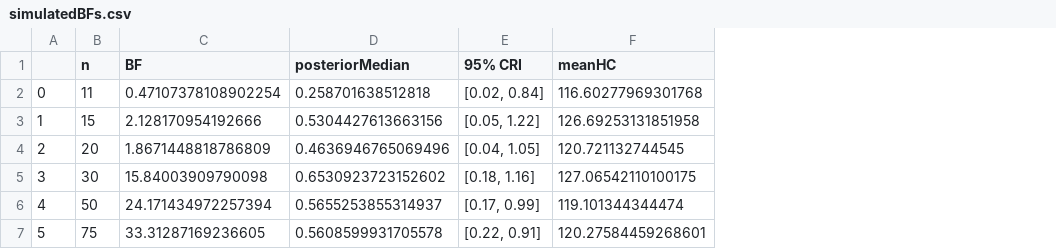
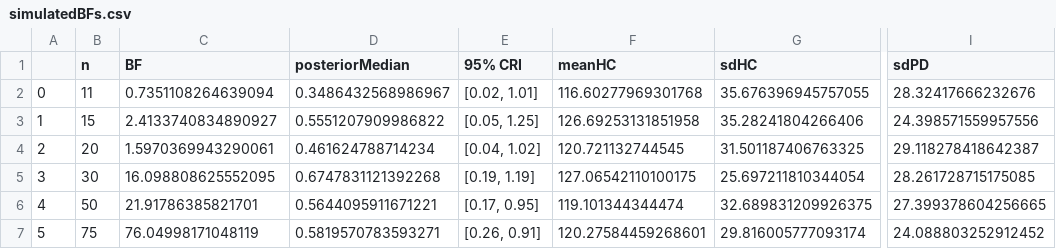
Before and after one commit to OdysseasPapakyriakou/BScThesisAnalysis, a CSV file: results/simulatedBFs.csv, drawn as a sheet; only a part is shown, gaps mark what is left out; the diff names each change by its address in the sheet, - before the commit and + after, or states it on an @@ line.

```diff
--- a/results/simulatedBFs.csv
+++ b/results/simulatedBFs.csv
+column G (sdHC), rows 2-7: 35.676396945757055 | 35.28241804266406 | 31.501187406763325 | 25.697211810344054 | 32.689831209926375 | 29.816005777093174
+column I (sdPD), rows 2-7: 28.32417666232676 | 24.398571559957556 | 29.118278418642387 | 28.261728715175085 | 27.399378604256665 | 24.088803252912452
-C2 (BF): 0.47107378108902254
+C2 (BF): 0.7351108264639094
-D2 (posteriorMedian): 0.258701638512818
+D2 (posteriorMedian): 0.3486432568986967
-E2 (95% CRI): [0.02, 0.84]
+E2 (95% CRI): [0.02, 1.01]
-C3 (BF): 2.128170954192666
+C3 (BF): 2.4133740834890927
-D3 (posteriorMedian): 0.5304427613663156
+D3 (posteriorMedian): 0.5551207909986822
-E3 (95% CRI): [0.05, 1.22]
+E3 (95% CRI): [0.05, 1.25]
-C4 (BF): 1.8671448818786809
+C4 (BF): 1.5970369943290061
-D4 (posteriorMedian): 0.4636946765069496
+D4 (posteriorMedian): 0.461624788714234
-E4 (95% CRI): [0.04, 1.05]
+E4 (95% CRI): [0.04, 1.02]
-C5 (BF): 15.84003909790098
+C5 (BF): 16.098808625552095
-D5 (posteriorMedian): 0.6530923723152602
+D5 (posteriorMedian): 0.6747831121392268
-E5 (95% CRI): [0.18, 1.16]
+E5 (95% CRI): [0.19, 1.19]
-C6 (BF): 24.171434972257394
+C6 (BF): 21.91786385821701
-D6 (posteriorMedian): 0.5655253855314937
+D6 (posteriorMedian): 0.5644095911671221
-E6 (95% CRI): [0.17, 0.99]
+E6 (95% CRI): [0.17, 0.95]
-C7 (BF): 33.31287169236605
+C7 (BF): 76.04998171048119
-D7 (posteriorMedian): 0.5608599931705578
+D7 (posteriorMedian): 0.5819570783593271
-E7 (95% CRI): [0.22, 0.91]
+E7 (95% CRI): [0.26, 0.91]
```
Also changed, not shown: 4 other files.
